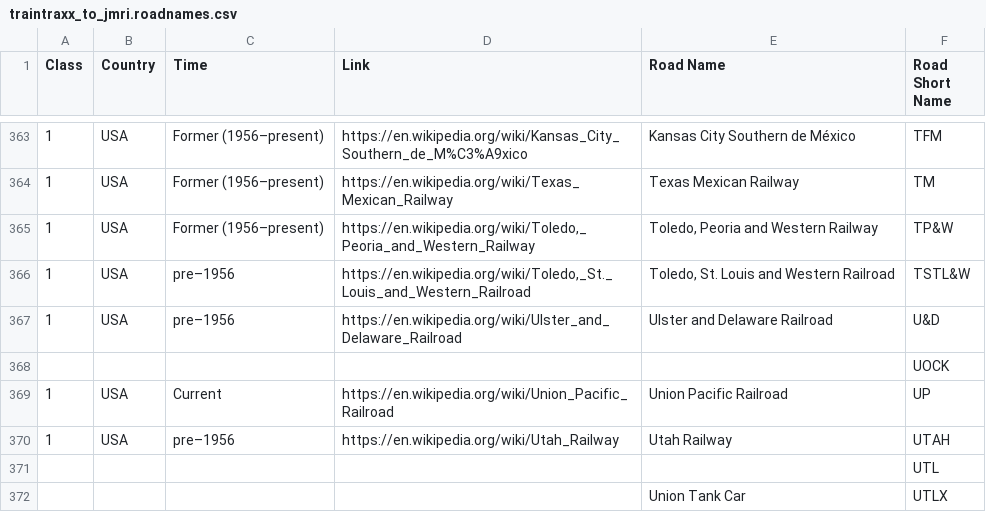
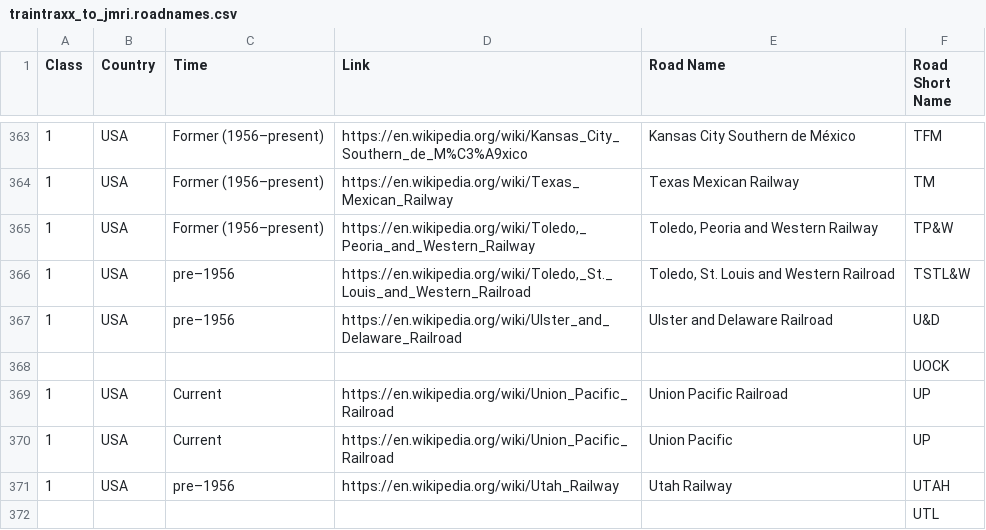
Before and after one commit to armoin2018/hiveid-ap, a CSV file: data/traintraxx_to_jmri.roadnames.csv, drawn as a sheet; only a part is shown, gaps mark what is left out; the shorter side is filled out with more unchanged rows.

Commit message:
commit

```diff
--- a/data/traintraxx_to_jmri.roadnames.csv
+++ b/data/traintraxx_to_jmri.roadnames.csv
@@ -369,2 +369,3 @@ Class,Country,Time,Link,Road Name,Road Short Name
 1,USA,Current,https://en.wikipedia.org/wiki/Union_Pacific_Railroad,Union Pacific Railroad,UP
+1,USA,Current,https://en.wikipedia.org/wiki/Union_Pacific_Railroad,Union Pacific,UP
 1,USA,pre–1956,https://en.wikipedia.org/wiki/Utah_Railway,Utah Railway,UTAH
```
